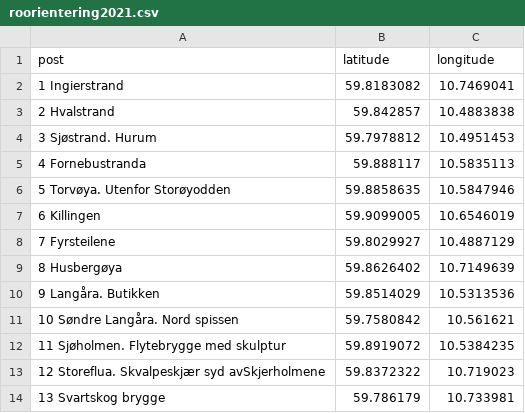
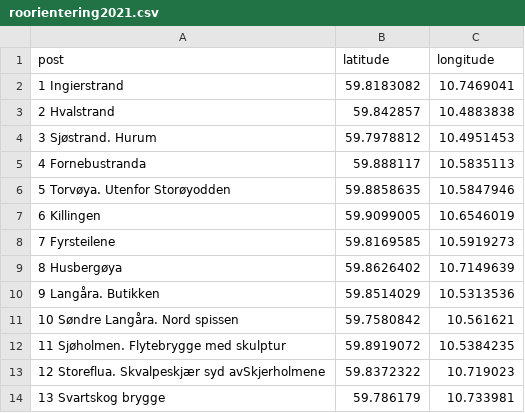
Before and after one commit to deetly/dataset, a CSV file: examples/roorientering2021.csv, drawn as a sheet; only a part is shown.

Commit message:
Fyrsteilene

```diff
--- a/examples/roorientering2021.csv
+++ b/examples/roorientering2021.csv
@@ -7,3 +7,3 @@ post,latitude,longitude
 6 Killingen,59.9099005,10.6546019
-7 Fyrsteilene,59.8029927,10.4887129
+7 Fyrsteilene,59.8169585,10.5919273
 8 Husbergøya,59.8626402,10.7149639
```
